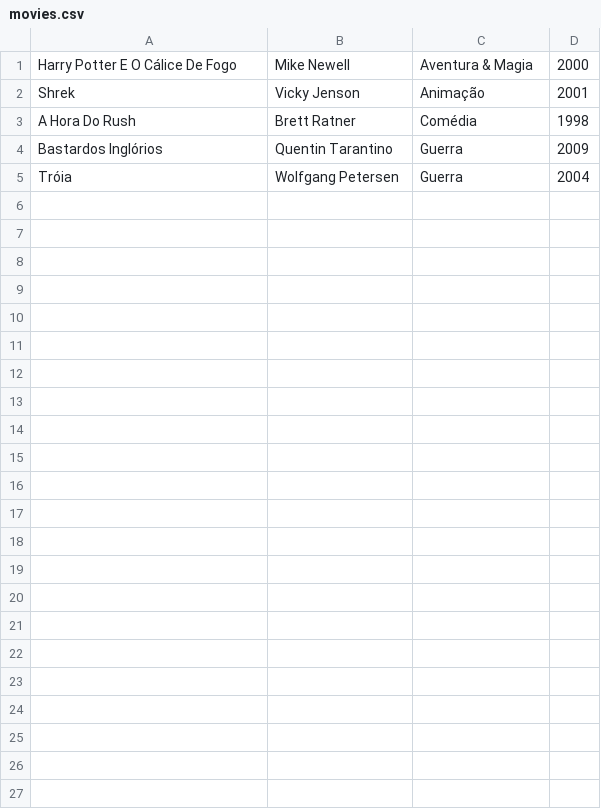
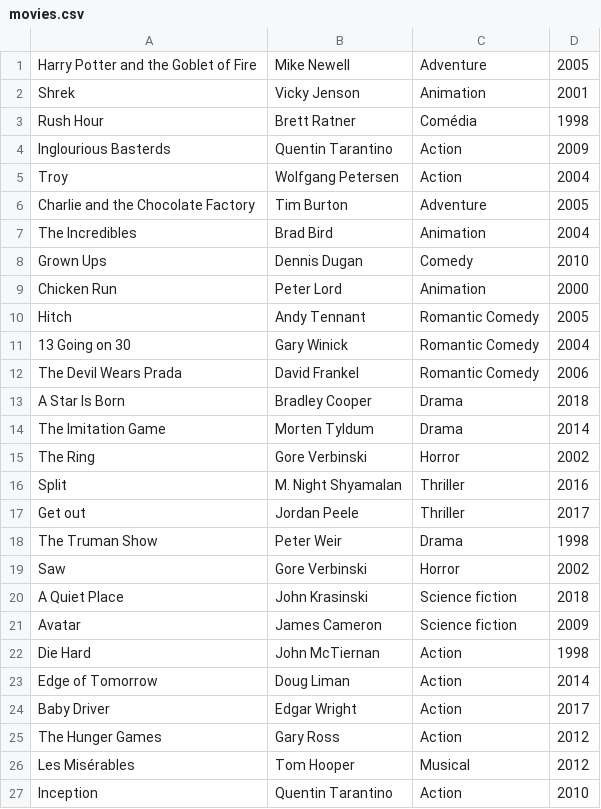
Before and after one commit to Guiribei/mini_flix, a CSV file: movies.csv, drawn as a sheet.

```diff
--- a/movies.csv
+++ b/movies.csv
@@ -1,5 +1,27 @@
-Harry Potter E O Cálice De Fogo,Mike Newell,Aventura & Magia,2000
-Shrek,Vicky Jenson,Animação,2001
-A Hora Do Rush,Brett Ratner,Comédia,1998
-Bastardos Inglórios,Quentin Tarantino,Guerra,2009
-Tróia,Wolfgang Petersen,Guerra,2004
+Harry Potter and the Goblet of Fire,Mike Newell,Adventure,2005
+Shrek,Vicky Jenson,Animation,2001
+Rush Hour,Brett Ratner,Comédia,1998
+Inglourious Basterds,Quentin Tarantino,Action,2009
+Troy,Wolfgang Petersen,Action,2004
+Charlie and the Chocolate Factory,Tim Burton,Adventure,2005
+The Incredibles,Brad Bird,Animation,2004
+Grown Ups,Dennis Dugan,Comedy,2010
+Chicken Run,Peter Lord,Animation,2000
+Hitch,Andy Tennant,Romantic Comedy,2005
+13 Going on 30,Gary Winick,Romantic Comedy,2004
+The Devil Wears Prada,David Frankel,Romantic Comedy,2006
+A Star Is Born,Bradley Cooper,Drama,2018
+The Imitation Game,Morten Tyldum,Drama,2014
+The Ring,Gore Verbinski,Horror,2002
+Split,M. Night Shyamalan,Thriller,2016
+Get out,Jordan Peele,Thriller,2017
+The Truman Show,Peter Weir,Drama,1998
+Saw,Gore Verbinski,Horror,2002
+A Quiet Place,John Krasinski,Science fiction,2018
+Avatar,James Cameron,Science fiction,2009
+Die Hard, John McTiernan,Action,1998
+Edge of Tomorrow,Doug Liman,Action,2014
+Baby Driver,Edgar Wright,Action,2017
+The Hunger Games,Gary Ross,Action,2012
+Les Misérables,Tom Hooper,Musical,2012
+Inception,Quentin Tarantino,Action,2010
```
Also changed, not shown: 2 other files.
